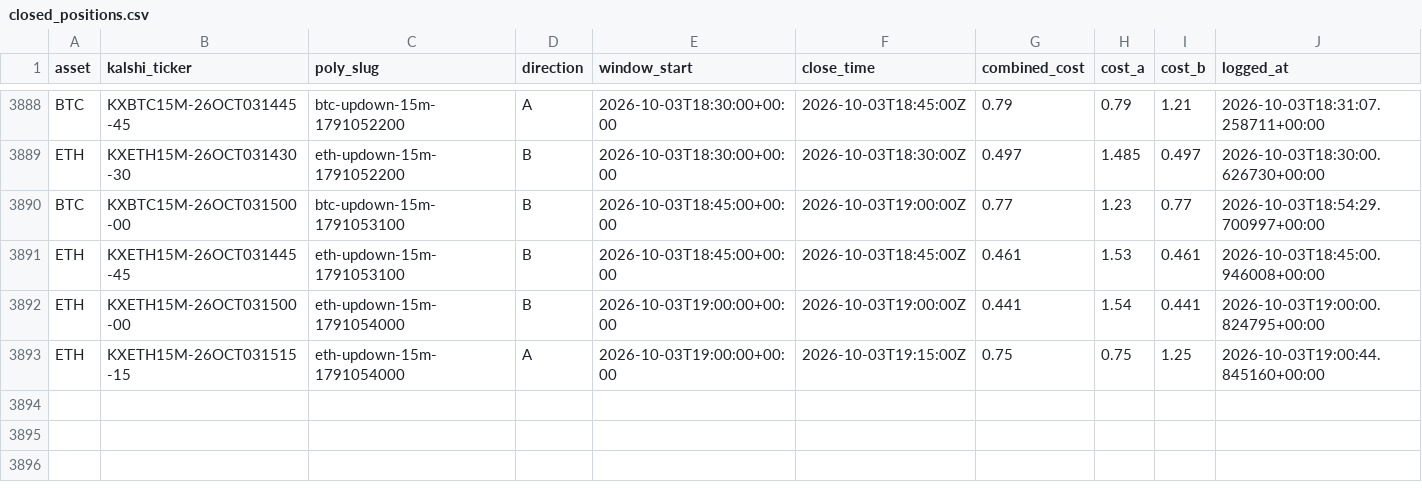
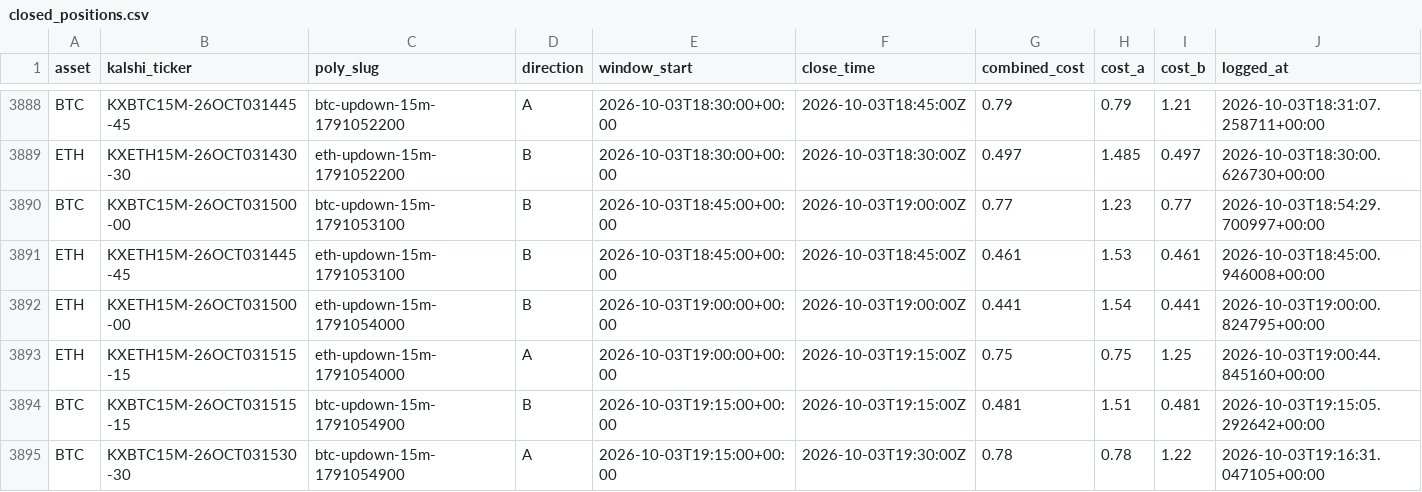
Before and after one commit to Prinxe-crypto/reference-gap-bot-v2, a CSV file: closed_positions.csv, drawn as a sheet; only a part is shown, gaps mark what is left out; rows hold the shown columns only; the diff names each change by its address in the sheet, - before the commit and + after, or states it on an @@ line.

```diff
--- a/closed_positions.csv
+++ b/closed_positions.csv
+row 3894: BTC | KXBTC15M-26OCT031515-15 | btc-updown-15m-1791054900 | B | 2026-10-03T19:15:00+00:00 | 2026-10-03T19:15:00Z | 0.481 | 1.51 | 0.481 | 2026-10-03T19:15:05.292642+00:00
+row 3895: BTC | KXBTC15M-26OCT031530-30 | btc-updown-15m-1791054900 | A | 2026-10-03T19:15:00+00:00 | 2026-10-03T19:30:00Z | 0.78 | 0.78 | 1.22 | 2026-10-03T19:16:31.047105+00:00
```
Also changed, not shown: open_positions.csv.
